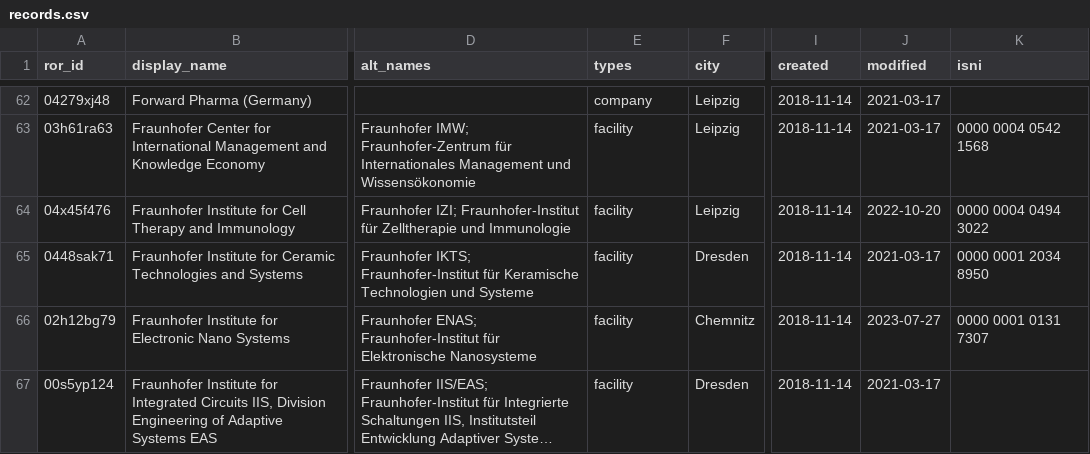
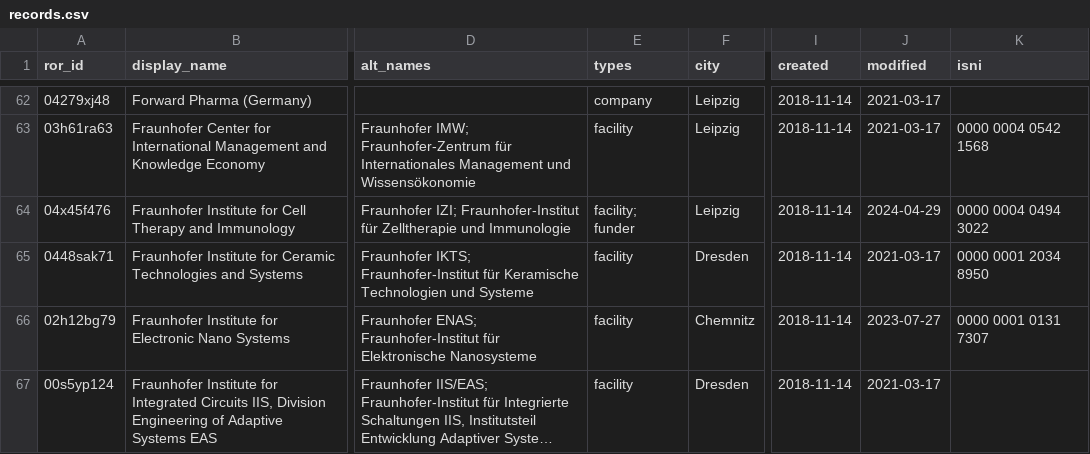
Before and after one commit to slub/saxon-ror, a CSV file: data/records.csv, drawn as a sheet; only a part is shown, gaps mark what is left out; long unchanged cells end in …; the diff covers the shown part only; the diff names each change by its address in the sheet, - before the commit and + after, or states it on an @@ line.

```diff
--- a/data/records.csv
+++ b/data/records.csv
-E64 (types): facility
+E64 (types): facility; funder
-J64 (modified): 2022-10-20
+J64 (modified): 2024-04-29
```
Also changed, not shown: 38 edited cells elsewhere in this file, 22 other files.
